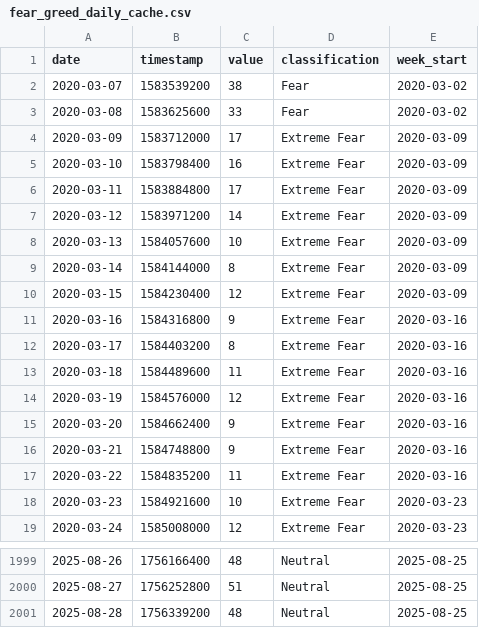
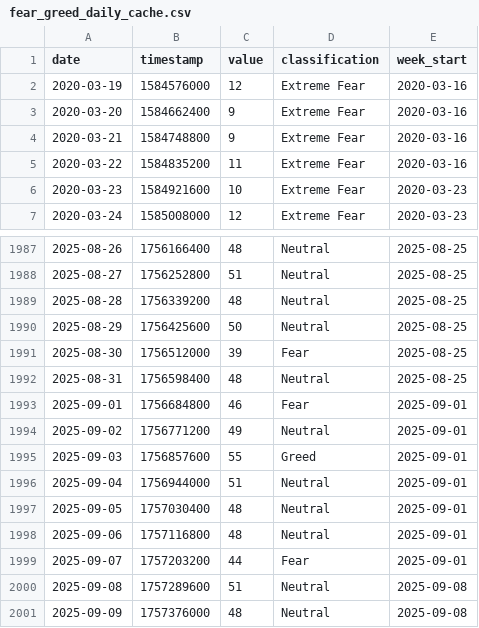
Before and after one commit to louisleech10/quantitative_trading_system, a CSV file: market_data/fear_greed_daily_cache.csv, drawn as a sheet; only a part is shown, gaps mark what is left out; removed rows and columns are numbered as before the commit, all else as after; the diff names each change by its address in the sheet, - before the commit and + after, or states it on an @@ line.

```diff
--- a/market_data/fear_greed_daily_cache.csv
+++ b/market_data/fear_greed_daily_cache.csv
-row 2: 2020-03-07 | 1583539200 | 38 | Fear | 2020-03-02
-row 3: 2020-03-08 | 1583625600 | 33 | Fear | 2020-03-02
-row 4: 2020-03-09 | 1583712000 | 17 | Extreme Fear | 2020-03-09
-row 5: 2020-03-10 | 1583798400 | 16 | Extreme Fear | 2020-03-09
-row 6: 2020-03-11 | 1583884800 | 17 | Extreme Fear | 2020-03-09
-row 7: 2020-03-12 | 1583971200 | 14 | Extreme Fear | 2020-03-09
-row 8: 2020-03-13 | 1584057600 | 10 | Extreme Fear | 2020-03-09
-row 9: 2020-03-14 | 1584144000 | 8 | Extreme Fear | 2020-03-09
-row 10: 2020-03-15 | 1584230400 | 12 | Extreme Fear | 2020-03-09
-row 11: 2020-03-16 | 1584316800 | 9 | Extreme Fear | 2020-03-16
-row 12: 2020-03-17 | 1584403200 | 8 | Extreme Fear | 2020-03-16
-row 13: 2020-03-18 | 1584489600 | 11 | Extreme Fear | 2020-03-16
+row 1990: 2025-08-29 | 1756425600 | 50 | Neutral | 2025-08-25
+row 1991: 2025-08-30 | 1756512000 | 39 | Fear | 2025-08-25
+row 1992: 2025-08-31 | 1756598400 | 48 | Neutral | 2025-08-25
+row 1993: 2025-09-01 | 1756684800 | 46 | Fear | 2025-09-01
+row 1994: 2025-09-02 | 1756771200 | 49 | Neutral | 2025-09-01
+row 1995: 2025-09-03 | 1756857600 | 55 | Greed | 2025-09-01
+row 1996: 2025-09-04 | 1756944000 | 51 | Neutral | 2025-09-01
+row 1997: 2025-09-05 | 1757030400 | 48 | Neutral | 2025-09-01
+row 1998: 2025-09-06 | 1757116800 | 48 | Neutral | 2025-09-01
+row 1999: 2025-09-07 | 1757203200 | 44 | Fear | 2025-09-01
+row 2000: 2025-09-08 | 1757289600 | 51 | Neutral | 2025-09-08
+row 2001: 2025-09-09 | 1757376000 | 48 | Neutral | 2025-09-08
```
Also changed, not shown: market_data/fear_greed_weekly_cache.csv, 5 other files.
